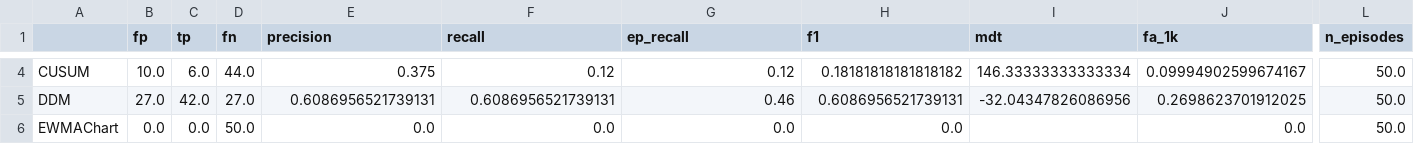
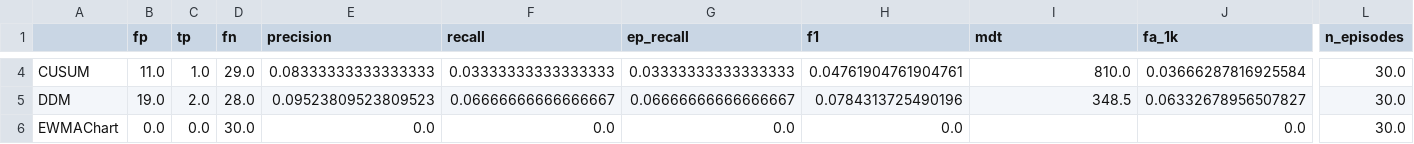
Before and after one commit to vcerqueira/experiments-drift_evaluation, a CSV file: assets/results/SEA,ABRUPT,ARF,POINT.csv, drawn as a sheet; only a part is shown, gaps mark what is left out; the diff covers the shown part only; the diff names each change by its address in the sheet, - before the commit and + after, or states it on an @@ line.

```diff
--- a/assets/results/SEA,ABRUPT,ARF,POINT.csv
+++ b/assets/results/SEA,ABRUPT,ARF,POINT.csv
-B4 (fp): 10.0
+B4 (fp): 11.0
-C4 (tp): 6.0
+C4 (tp): 1.0
-D4 (fn): 44.0
+D4 (fn): 29.0
-E4 (precision): 0.375
+E4 (precision): 0.08333333333333333
-F4 (recall): 0.12
+F4 (recall): 0.03333333333333333
-G4 (ep_recall): 0.12
+G4 (ep_recall): 0.03333333333333333
-H4 (f1): 0.18181818181818182
+H4 (f1): 0.04761904761904761
-I4 (mdt): 146.33333333333334
+I4 (mdt): 810.0
-J4 (fa_1k): 0.09994902599674167
+J4 (fa_1k): 0.03666287816925584
-L4:L6 (n_episodes): 50.0
+L4:L6 (n_episodes): 30.0
-B5 (fp): 27.0
+B5 (fp): 19.0
-C5 (tp): 42.0
+C5 (tp): 2.0
-D5 (fn): 27.0
+D5 (fn): 28.0
-E5 (precision): 0.6086956521739131
+E5 (precision): 0.09523809523809523
-F5 (recall): 0.6086956521739131
+F5 (recall): 0.06666666666666667
-G5 (ep_recall): 0.46
+G5 (ep_recall): 0.06666666666666667
-H5 (f1): 0.6086956521739131
+H5 (f1): 0.0784313725490196
-I5 (mdt): -32.04347826086956
+I5 (mdt): 348.5
-J5 (fa_1k): 0.2698623701912025
+J5 (fa_1k): 0.06332678956507827
-D6 (fn): 50.0
+D6 (fn): 30.0
```
Also changed, not shown: 123 edited cells elsewhere in this file, assets/results/Agrawal,ABRUPT,ARF,POINT.csv, assets/results/STAGGER,ABRUPT,ARF,POINT.csv, 10 other files.
